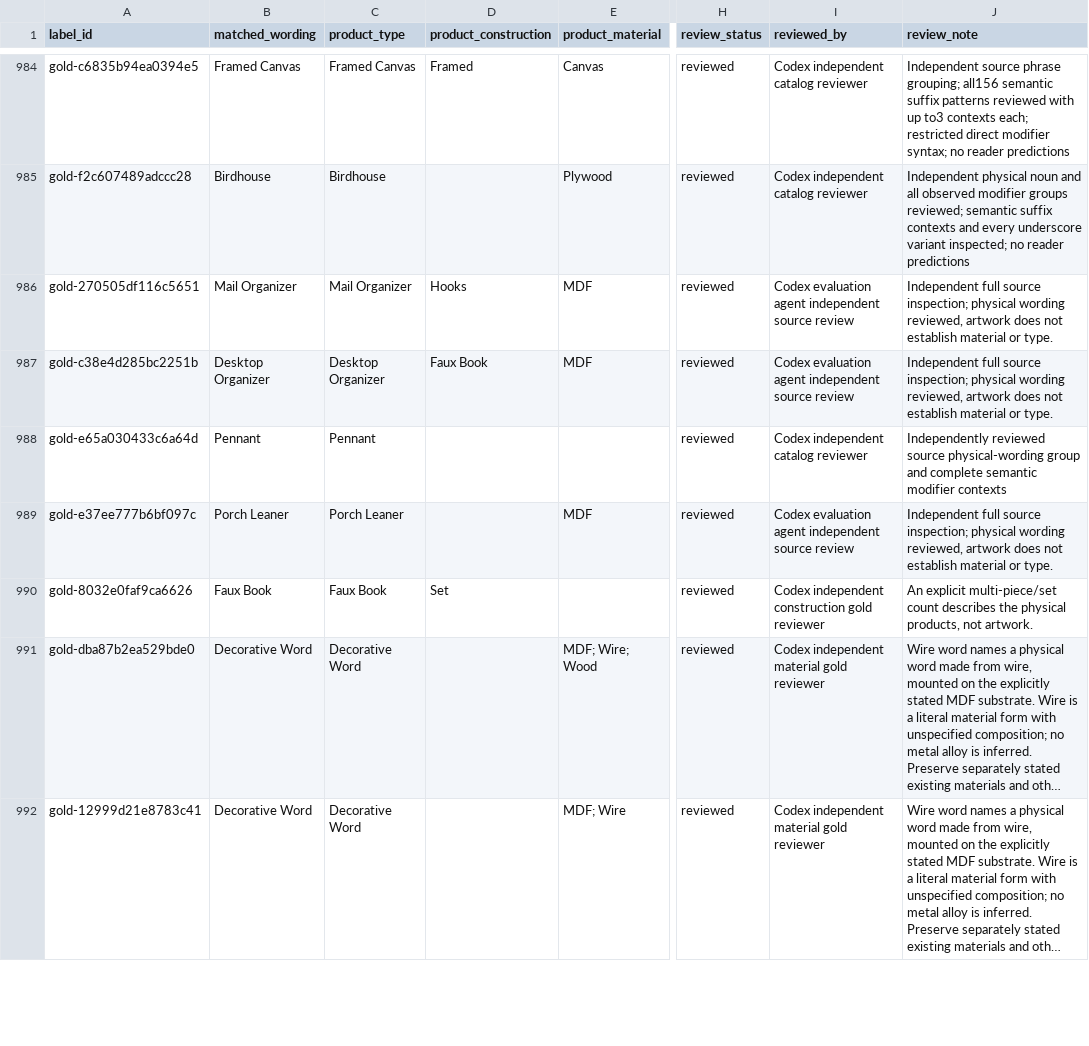
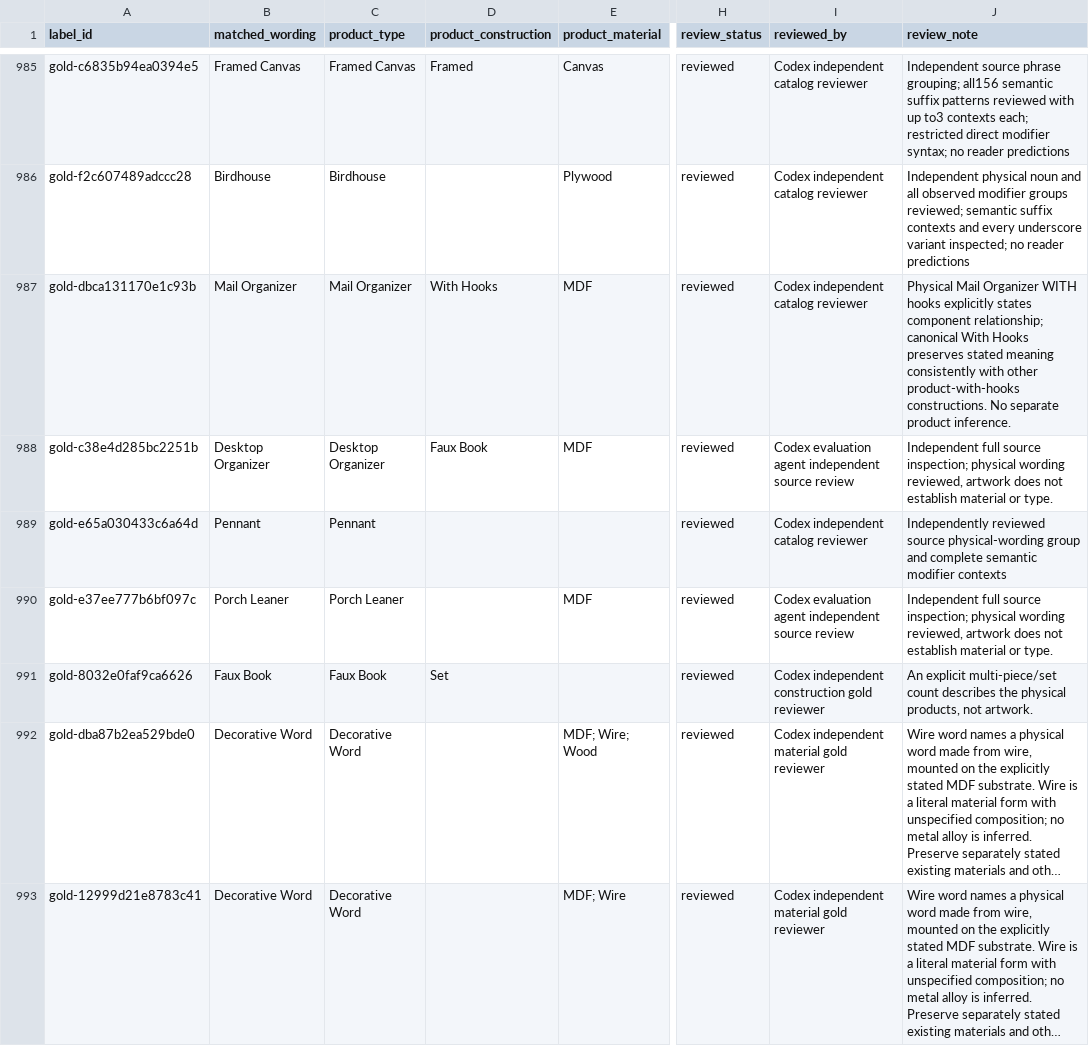
Before and after one commit to popcre/shared-db, a CSV file: tools/product_type_reader/gold/labels.csv, drawn as a sheet; only a part is shown, gaps mark what is left out; long unchanged cells end in …; addresses are those after the commit; the diff covers the shown part only; the diff names each change by its address in the sheet, - before the commit and + after, or states it on an @@ line.

Commit message:
Correct unsupported hard-box gold labels and construction

```diff
--- a/tools/product_type_reader/gold/labels.csv
+++ b/tools/product_type_reader/gold/labels.csv
-A987 (label_id): gold-270505df116c5651
+A987 (label_id): gold-dbca131170e1c93b
-D987 (product_construction): Hooks
+D987 (product_construction): With Hooks
-I987 (reviewed_by): Codex evaluation agent independent source review
+I987 (reviewed_by): Codex independent catalog reviewer
-J987 (review_note): Independent full source inspection; physical wording reviewed, artwork does not establish material or type.
+J987 (review_note): Physical Mail Organizer WITH hooks explicitly states component relationship; canonical With Hooks preserves stated meaning consistently with other product-with-hooks constructions. No separate product inference.
```
Also changed, not shown: 3 added rows, 1 removed row and 5 edited cells elsewhere in this file, 1 other file.
